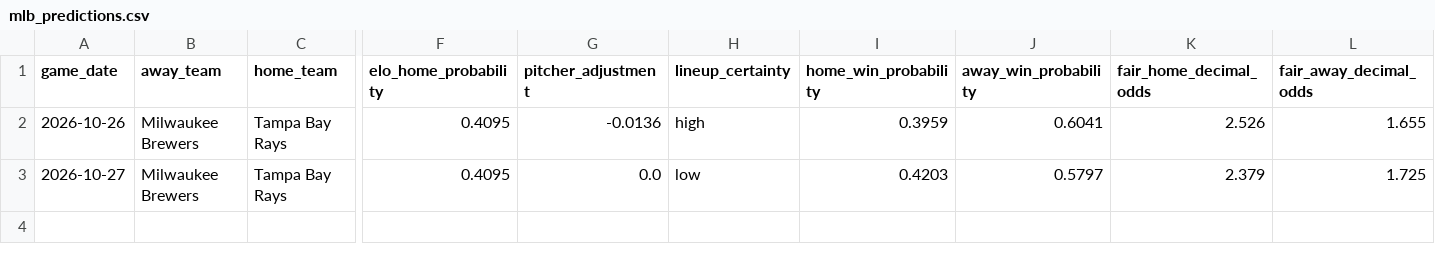
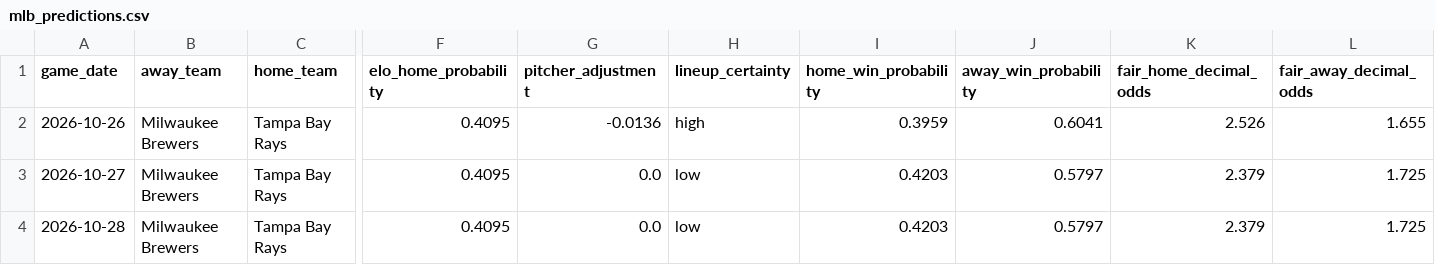
Before and after one commit to minasyan222-glitch/requirements.txt, a CSV file: predictions/mlb_predictions.csv, drawn as a sheet; only a part is shown, gaps mark what is left out; rows hold the shown columns only; the diff names each change by its address in the sheet, - before the commit and + after, or states it on an @@ line.

```diff
--- a/predictions/mlb_predictions.csv
+++ b/predictions/mlb_predictions.csv
+row 4: 2026-10-28 | Milwaukee Brewers | Tampa Bay Rays | 0.4095 | 0.0 | low | 0.4203 | 0.5797 | 2.379 | 1.725
```
Also changed, not shown: data/raw/mlb/mlb_upcoming_schedule.csv, 2 other files.
